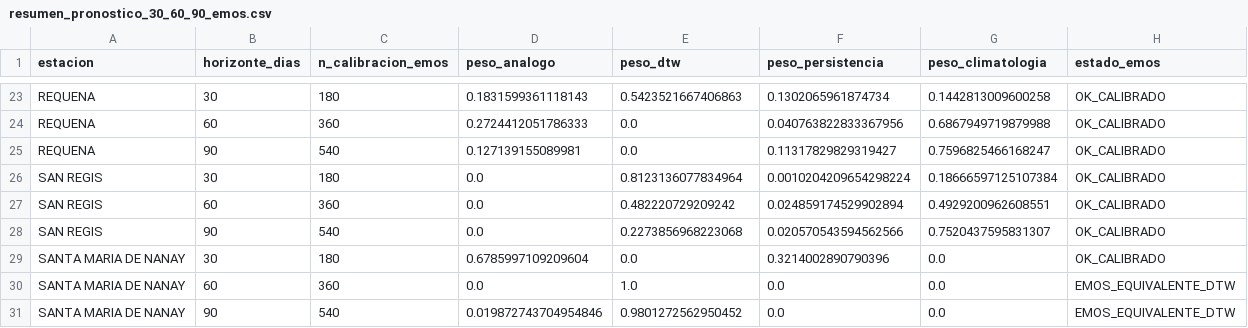
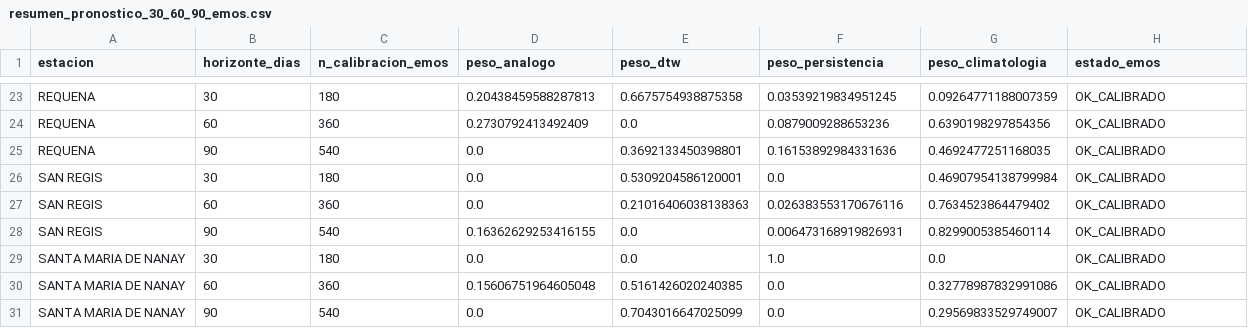
Before and after one commit to KURONO23/LoretoNivelesaCaudales, a CSV file: backend/predicciones_30_60_90/output/resumen_pronostico_30_60_90_emos.csv, drawn as a sheet; only a part is shown, gaps mark what is left out; the diff covers the shown part only; the diff names each change by its address in the sheet, - before the commit and + after, or states it on an @@ line.

```diff
--- a/backend/predicciones_30_60_90/output/resumen_pronostico_30_60_90_emos.csv
+++ b/backend/predicciones_30_60_90/output/resumen_pronostico_30_60_90_emos.csv
-D23 (peso_analogo): 0.1831599361118143
+D23 (peso_analogo): 0.20438459588287813
-E23 (peso_dtw): 0.5423521667406863
+E23 (peso_dtw): 0.6675754938875358
-F23 (peso_persistencia): 0.1302065961874734
+F23 (peso_persistencia): 0.03539219834951245
-G23 (peso_climatologia): 0.1442813009600258
+G23 (peso_climatologia): 0.09264771188007359
-D24 (peso_analogo): 0.2724412051786333
+D24 (peso_analogo): 0.2730792413492409
-F24 (peso_persistencia): 0.040763822833367956
+F24 (peso_persistencia): 0.0879009288653236
-G24 (peso_climatologia): 0.6867949719879988
+G24 (peso_climatologia): 0.6390198297854356
-D25 (peso_analogo): 0.127139155089981
+D25 (peso_analogo): 0.0
-E25 (peso_dtw): 0.0
+E25 (peso_dtw): 0.3692133450398801
-F25 (peso_persistencia): 0.11317829829319427
+F25 (peso_persistencia): 0.16153892984331636
-G25 (peso_climatologia): 0.7596825466168247
+G25 (peso_climatologia): 0.4692477251168035
-E26 (peso_dtw): 0.8123136077834964
+E26 (peso_dtw): 0.5309204586120001
-F26 (peso_persistencia): 0.0010204209654298224
+F26 (peso_persistencia): 0.0
-G26 (peso_climatologia): 0.18666597125107384
+G26 (peso_climatologia): 0.46907954138799984
-E27 (peso_dtw): 0.482220729209242
+E27 (peso_dtw): 0.21016406038138363
-F27 (peso_persistencia): 0.024859174529902894
+F27 (peso_persistencia): 0.026383553170676116
-G27 (peso_climatologia): 0.4929200962608551
+G27 (peso_climatologia): 0.7634523864479402
-D28 (peso_analogo): 0.0
+D28 (peso_analogo): 0.16362629253416155
-E28 (peso_dtw): 0.2273856968223068
+E28 (peso_dtw): 0.0
-F28 (peso_persistencia): 0.020570543594562566
+F28 (peso_persistencia): 0.006473168919826931
-G28 (peso_climatologia): 0.7520437595831307
+G28 (peso_climatologia): 0.8299005385460114
-D29 (peso_analogo): 0.6785997109209604
+D29 (peso_analogo): 0.0
-F29 (peso_persistencia): 0.3214002890790396
+F29 (peso_persistencia): 1.0
-D30 (peso_analogo): 0.0
+D30 (peso_analogo): 0.15606751964605048
-E30 (peso_dtw): 1.0
+E30 (peso_dtw): 0.5161426020240385
-G30 (peso_climatologia): 0.0
+G30 (peso_climatologia): 0.32778987832991086
-H30:H31 (estado_emos): EMOS_EQUIVALENTE_DTW
+H30:H31 (estado_emos): OK_CALIBRADO
-D31 (peso_analogo): 0.019872743704954846
+D31 (peso_analogo): 0.0
-E31 (peso_dtw): 0.9801272562950452
+E31 (peso_dtw): 0.7043016647025099
-G31 (peso_climatologia): 0.0
+G31 (peso_climatologia): 0.29569833529749007
```
Also changed, not shown: 81 edited cells elsewhere in this file, backend/predicciones_30_60_90/output/resumen_pronostico_30_60_90.csv, backend/predicciones_30_60_90/output/resumen_pronostico_30_60_90_dtw.csv, 6 other files.
